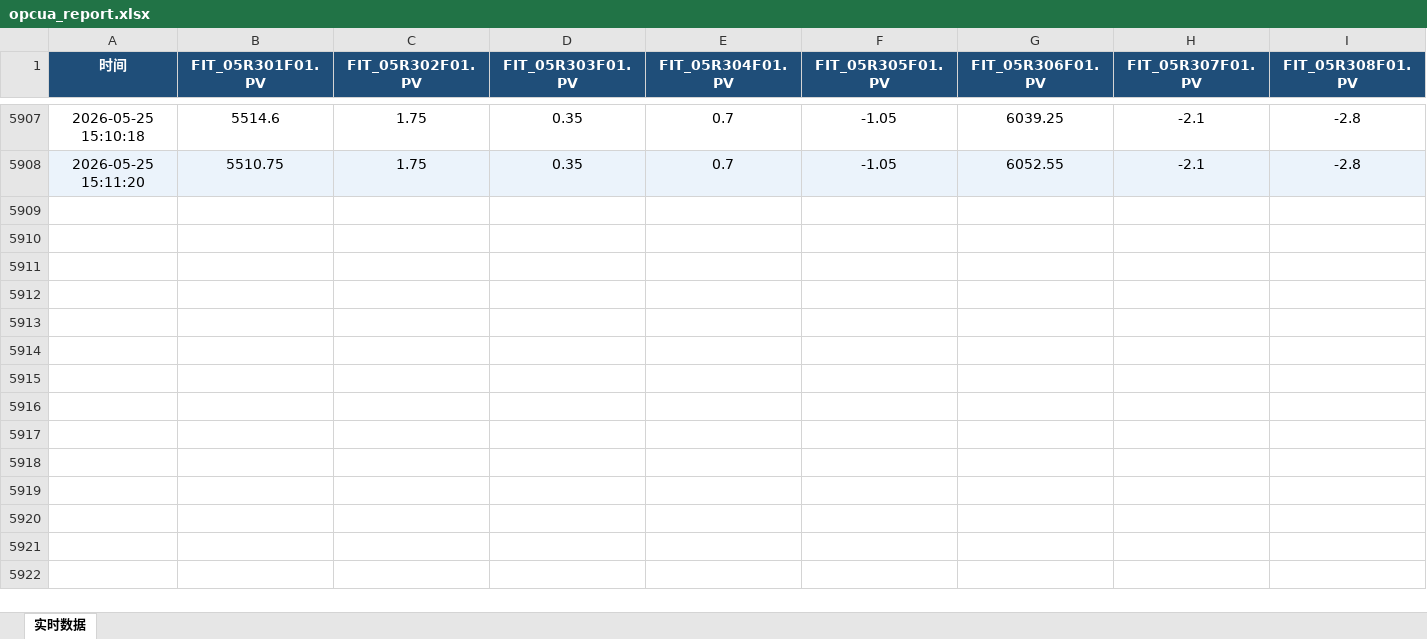
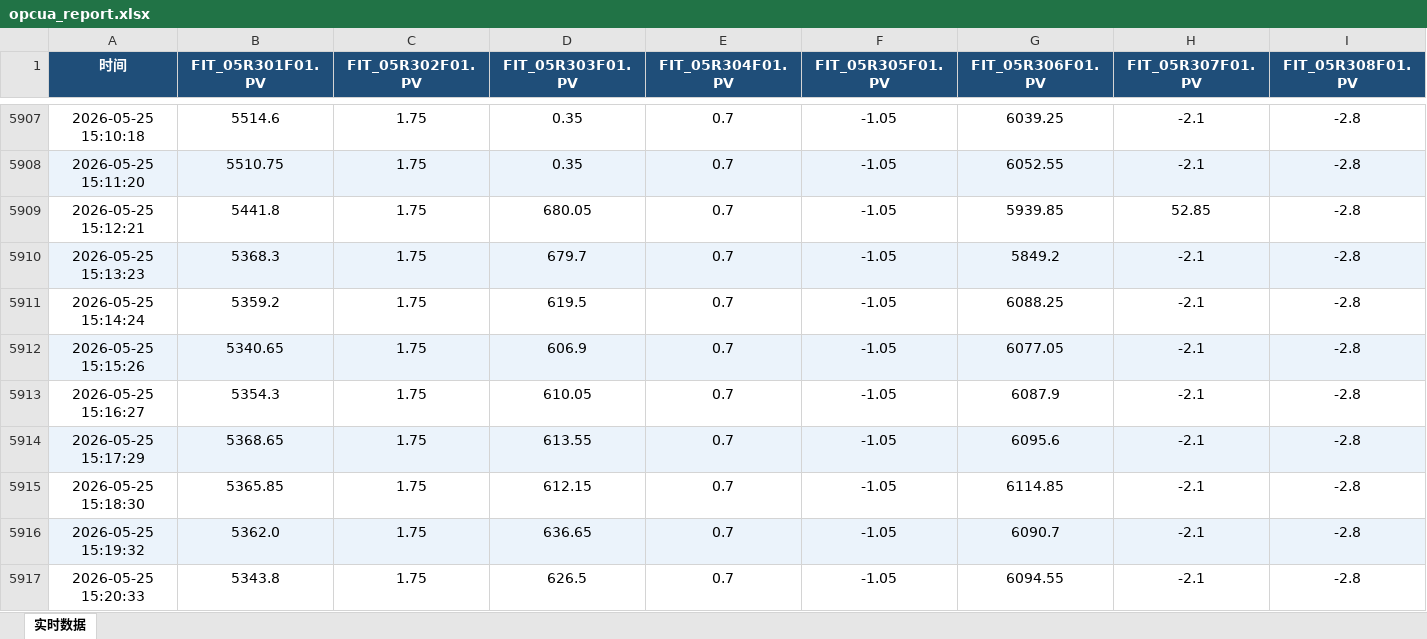
Before and after one commit to z1139554189/OPC-UA-Bridge, an Excel workbook: opcua_api_bridge/reporter/output/opcua_report.xlsx, sheet 实时数据, drawn as a sheet; only a part is shown, gaps mark what is left out; values as stored, in another font and other column widths than the file's, no borders; rows hold the shown columns only; the diff covers the shown part only; the diff names each change by its address in the sheet, - before the commit and + after, or states it on an @@ line.

```diff
--- a/opcua_api_bridge/reporter/output/opcua_report.xlsx (sheet 实时数据)
+++ b/opcua_api_bridge/reporter/output/opcua_report.xlsx (sheet 实时数据)
+row 5909: 2026-05-25 15:12:21 | 5441.8 | 1.75 | 680.05 | 0.7 | -1.05 | 5939.85 | 52.85 | -2.8
+row 5910: 2026-05-25 15:13:23 | 5368.3 | 1.75 | 679.7 | 0.7 | -1.05 | 5849.2 | -2.1 | -2.8
+row 5911: 2026-05-25 15:14:24 | 5359.2 | 1.75 | 619.5 | 0.7 | -1.05 | 6088.25 | -2.1 | -2.8
+row 5912: 2026-05-25 15:15:26 | 5340.65 | 1.75 | 606.9 | 0.7 | -1.05 | 6077.05 | -2.1 | -2.8
+row 5913: 2026-05-25 15:16:27 | 5354.3 | 1.75 | 610.05 | 0.7 | -1.05 | 6087.9 | -2.1 | -2.8
+row 5914: 2026-05-25 15:17:29 | 5368.65 | 1.75 | 613.55 | 0.7 | -1.05 | 6095.6 | -2.1 | -2.8
+row 5915: 2026-05-25 15:18:30 | 5365.85 | 1.75 | 612.15 | 0.7 | -1.05 | 6114.85 | -2.1 | -2.8
+row 5916: 2026-05-25 15:19:32 | 5362.0 | 1.75 | 636.65 | 0.7 | -1.05 | 6090.7 | -2.1 | -2.8
+row 5917: 2026-05-25 15:20:33 | 5343.8 | 1.75 | 626.5 | 0.7 | -1.05 | 6094.55 | -2.1 | -2.8
```
Also changed, not shown: 81 added rows elsewhere in this sheet, 5 other files.
